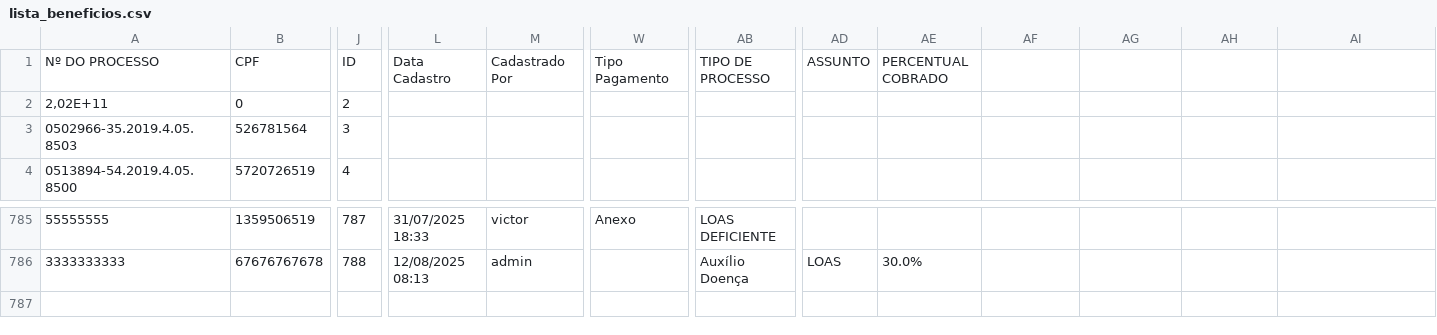
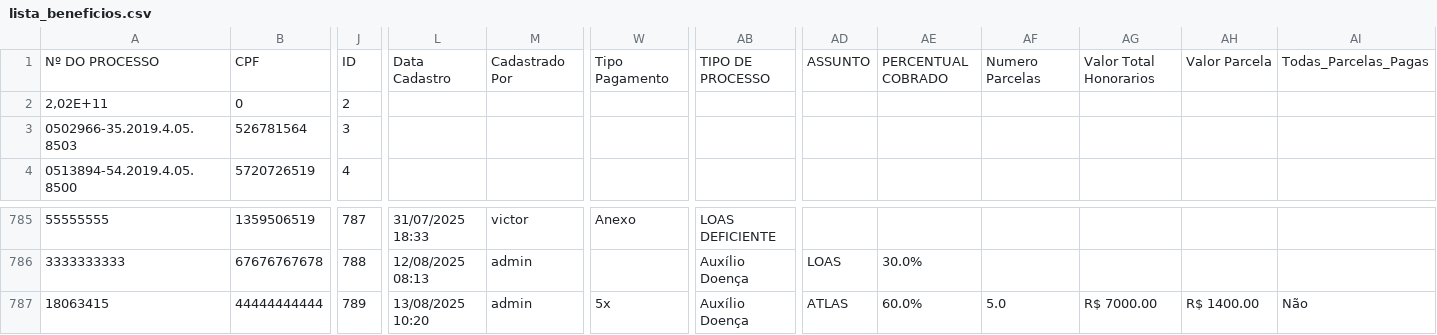
Before and after one commit to leoparipiranga/capistrano_processos, a CSV file: bases/lista_beneficios.csv, drawn as a sheet; only a part is shown, gaps mark what is left out; rows hold the shown columns only; the diff names each change by its address in the sheet, - before the commit and + after, or states it on an @@ line.

Commit message:
Atualização via Streamlit 13/08/2025 10:20:32

```diff
--- a/bases/lista_beneficios.csv
+++ b/bases/lista_beneficios.csv
-AF1: (empty)
+AF1: Numero Parcelas
-AG1: (empty)
+AG1: Valor Total Honorarios
-AH1: (empty)
+AH1: Valor Parcela
-AI1: (empty)
+AI1: Todas_Parcelas_Pagas
+row 787: 18063415 | 44444444444 | 789 | 13/08/2025 10:20 | admin | 5x | Auxílio Doença | ATLAS | 60.0% | 5.0 | R$ 7000.00 | R$ 1400.00 | Não
```
